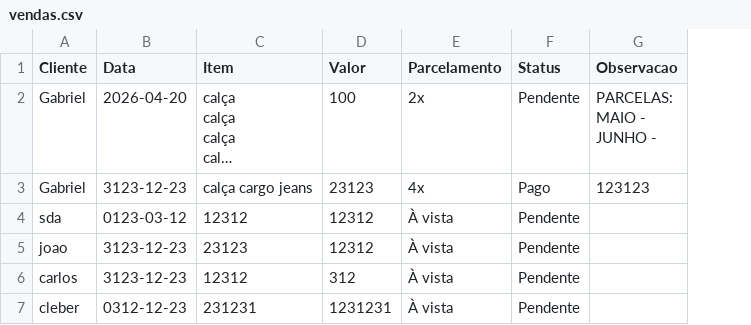
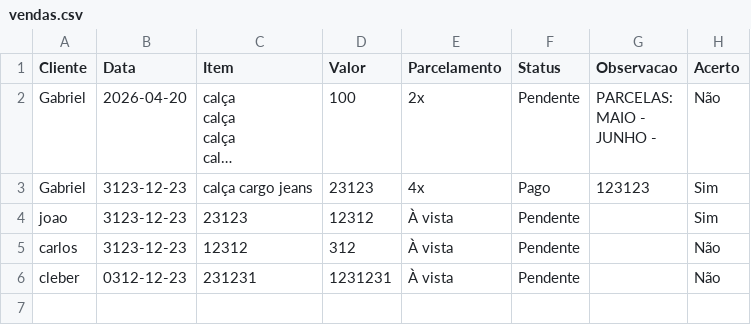
Before and after one commit to cortezinho/sistemasVendas, a CSV file: vendas.csv, drawn as a sheet; long unchanged cells end in …; removed rows and columns are numbered as before the commit, all else as after; the diff names each change by its address in the sheet, - before the commit and + after, or states it on an @@ line.

Commit message:
acerto

```diff
--- a/vendas.csv
+++ b/vendas.csv
+column H (Acerto), rows 2-6: Não | Sim | Sim | Não | Não
-row 4: sda | 0123-03-12 | 12312 | 12312 | À vista | Pendente
```
Also changed, not shown: 2 other files.
